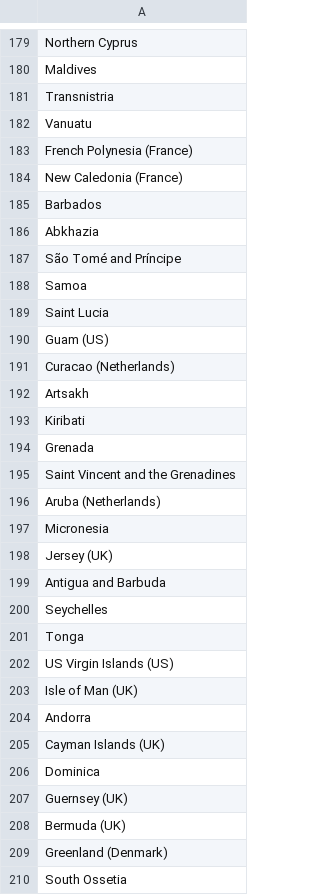
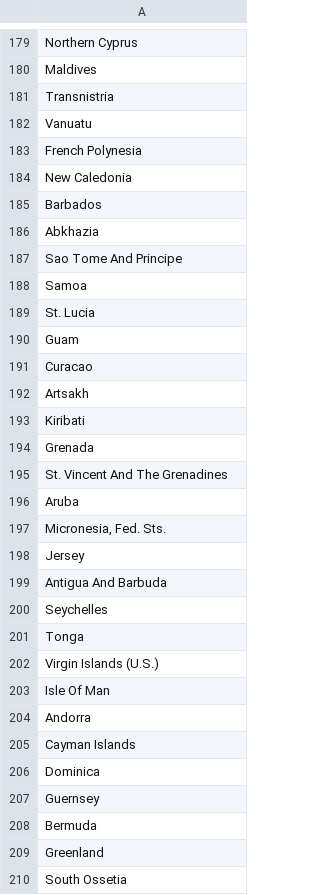
Before and after one commit to gPwls1025/DSGA-1007-Final-Project, a CSV file: data/Dependent_Population.csv, drawn as a sheet; only a part is shown, gaps mark what is left out; the diff covers the shown part only.

Commit message:
Add files via upload

```diff
--- a/data/Dependent_Population.csv
+++ b/data/Dependent_Population.csv
@@ -182,11 +182,11 @@ Transnistria
 Vanuatu
-French Polynesia (France)
-New Caledonia (France)
+French Polynesia
+New Caledonia
 Barbados
 Abkhazia
-São Tomé and Príncipe
+Sao Tome And Principe
 Samoa
-Saint Lucia
-Guam (US)
-Curacao (Netherlands)
+St. Lucia
+Guam
+Curacao
 Artsakh
@@ -194,17 +194,17 @@ Kiribati
 Grenada
-Saint Vincent and the Grenadines
-Aruba (Netherlands)
-Micronesia
-Jersey (UK)
-Antigua and Barbuda
+St. Vincent And The Grenadines
+Aruba
+"Micronesia, Fed. Sts."
+Jersey
+Antigua And Barbuda
 Seychelles
 Tonga
-US Virgin Islands (US)
-Isle of Man (UK)
+Virgin Islands (U.S.)
+Isle Of Man
 Andorra
-Cayman Islands (UK)
+Cayman Islands
 Dominica
-Guernsey (UK)
-Bermuda (UK)
-Greenland (Denmark)
+Guernsey
+Bermuda
+Greenland
 South Ossetia
```
Also changed, not shown: 41 edited cells elsewhere in this file.
